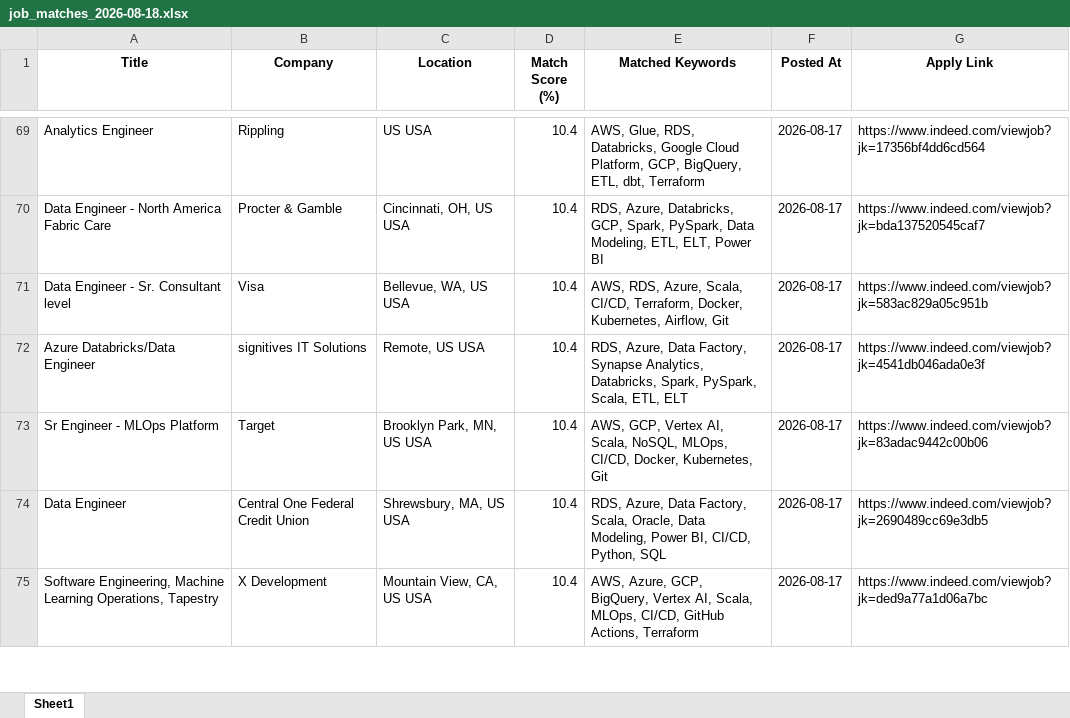
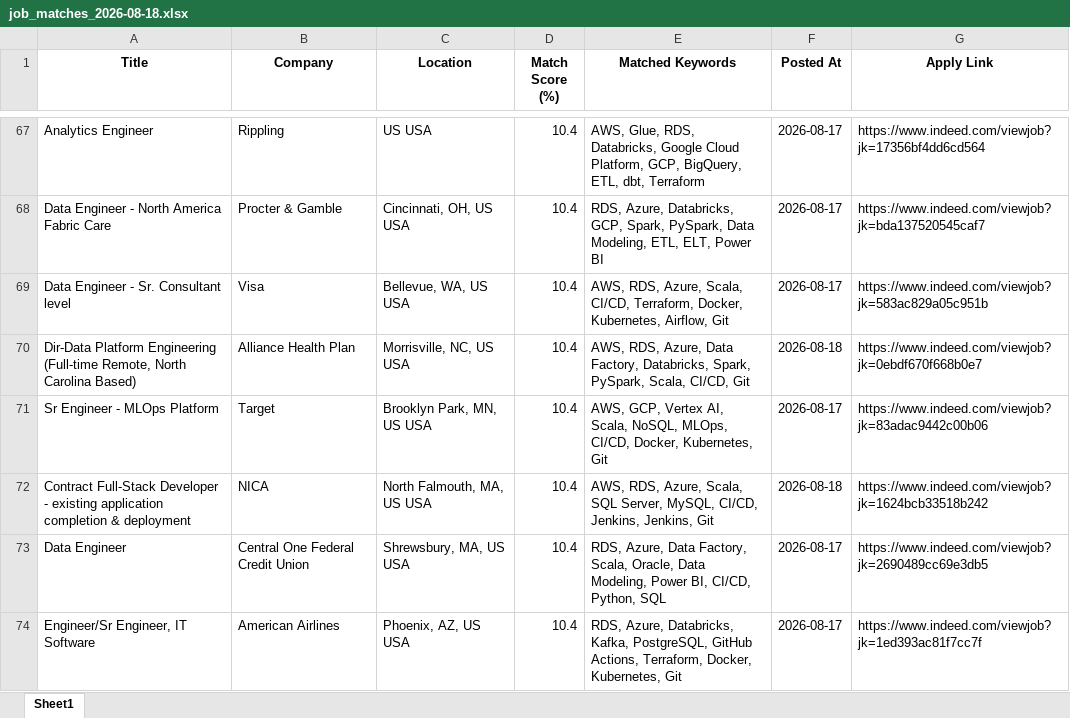
Before and after one commit to ssriramteja/Indeed_job_scrapper_DE, an Excel workbook: results/job_matches_2026-08-18.xlsx, sheet Sheet1, drawn as a sheet; only a part is shown, gaps mark what is left out; the shorter side is filled out with more unchanged rows; values as stored, in another font and other column widths than the file's, no borders; removed rows and columns are numbered as before the commit, all else as after; the diff covers the shown part only; the diff names each change by its address in the sheet, - before the commit and + after, or states it on an @@ line.

```diff
--- a/results/job_matches_2026-08-18.xlsx (sheet Sheet1)
+++ b/results/job_matches_2026-08-18.xlsx (sheet Sheet1)
-row 72: Azure Databricks/Data Engineer | signitives IT Solutions | Remote, US USA | 10.4 | RDS, Azure, Data Factory, Synapse Analytics, Databricks, Spark, PySpark, Scala, ETL, ELT | 2026-08-17 | https://www.indeed.com/viewjob?jk=4541db046ada0e3f
+row 70: Dir-Data Platform Engineering (Full-time Remote, North Carolina Based) | Alliance Health Plan | Morrisville, NC, US USA | 10.4 | AWS, RDS, Azure, Data Factory, Databricks, Spark, PySpark, Scala, CI/CD, Git | 2026-08-18 | https://www.indeed.com/viewjob?jk=0ebdf670f668b0e7
+row 72: Contract Full-Stack Developer - existing application completion & deployment | NICA | North Falmouth, MA, US USA | 10.4 | AWS, RDS, Azure, Scala, SQL Server, MySQL, CI/CD, Jenkins, Jenkins, Git | 2026-08-18 | https://www.indeed.com/viewjob?jk=1624bcb33518b242
@@ row 78 moved to row 74: Engineer/Sr Engineer, IT Software @@
```
Also changed, not shown: 2 added rows, 4 removed rows and 4 moved rows elsewhere in this sheet, 2 other files.
